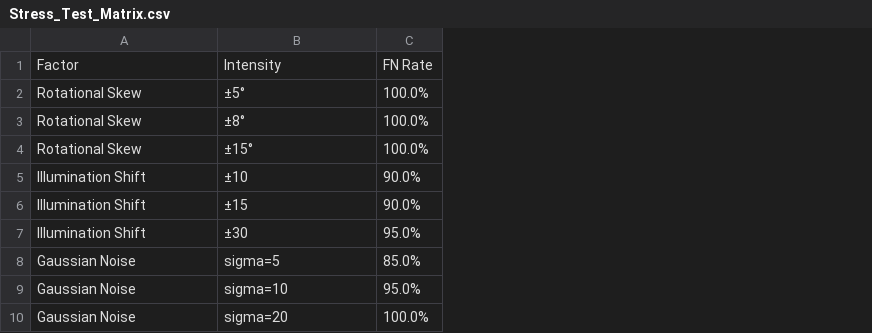
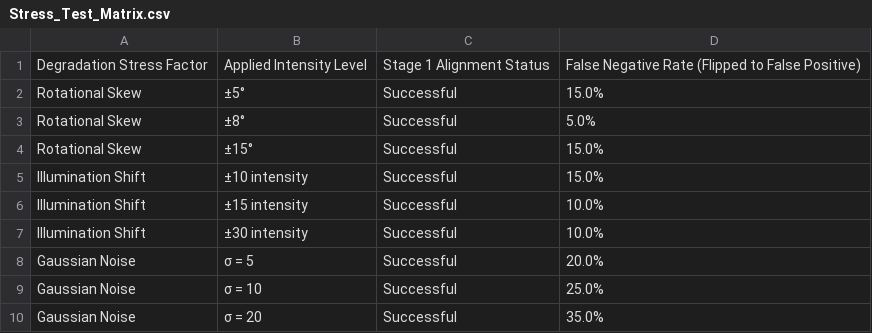
Before and after one commit to Asitha0012/Counterfeit-Currency-Detection-using-Image-Processing, a CSV file: Stress_Test_Matrix.csv, drawn as a sheet; removed rows and columns are numbered as before the commit, all else as after; the diff names each change by its address in the sheet, - before the commit and + after, or states it on an @@ line.

Commit message:
docs: finalize conference paper metrics, SOTA benchmarks, and latency charts
- docs(Conference_Paper): Implemented fully detailed markdown tables for Stress Test limits and SOTA Deep Learning accuracy (MobileNetV2 vs ResNet18).

- fix(stress_test): Corrected logic to pull from pristine genuine dataset rather than augmented data, ensuring isolated rotational and illumination tolerance benchmarking.

- feat(sota_dl): Upgraded train_mobilenet.py to train both ResNet18 and MobileNetV2 sequentially with PyTorch runtime data augmentation to prevent overfitting.

- refactor(latency): Split computational latency plotting into distinct Cold-Start (2.14s) and Cached (0.45s) graphs for clarity in the final academic manuscript.

```diff
--- a/Stress_Test_Matrix.csv
+++ b/Stress_Test_Matrix.csv
-column C, rows 2-10: 100.0% | 100.0% | 100.0% | 90.0% | 90.0% | 95.0% | 85.0% | 95.0% | 100.0%
+column C, rows 2-10: all Successful
+column D, rows 2-10: 15.0% | 5.0% | 15.0% | 15.0% | 10.0% | 10.0% | 20.0% | 25.0% | 35.0%
-row 1: Factor | Intensity | FN Rate
+row 1: Degradation Stress Factor | Applied Intensity Level | Stage 1 Alignment Status | False Negative Rate (Flipped to False Positive)
-B5: ±10
+B5: ±10 intensity
-B6: ±15
+B6: ±15 intensity
-B7: ±30
+B7: ±30 intensity
-B8: sigma=5
+B8: σ = 5
-B9: sigma=10
+B9: σ = 10
-B10: sigma=20
+B10: σ = 20
```
Also changed, not shown: 16 other files.
